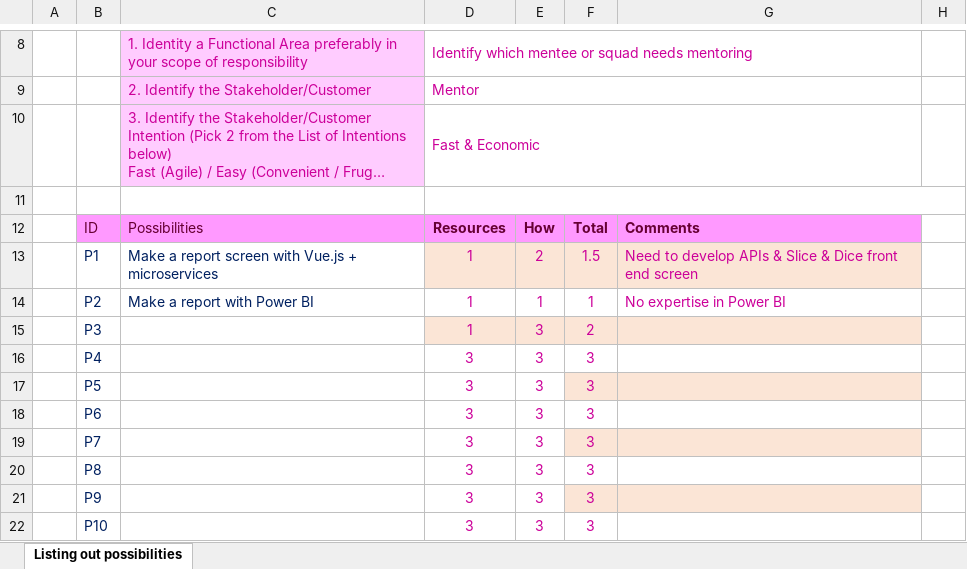
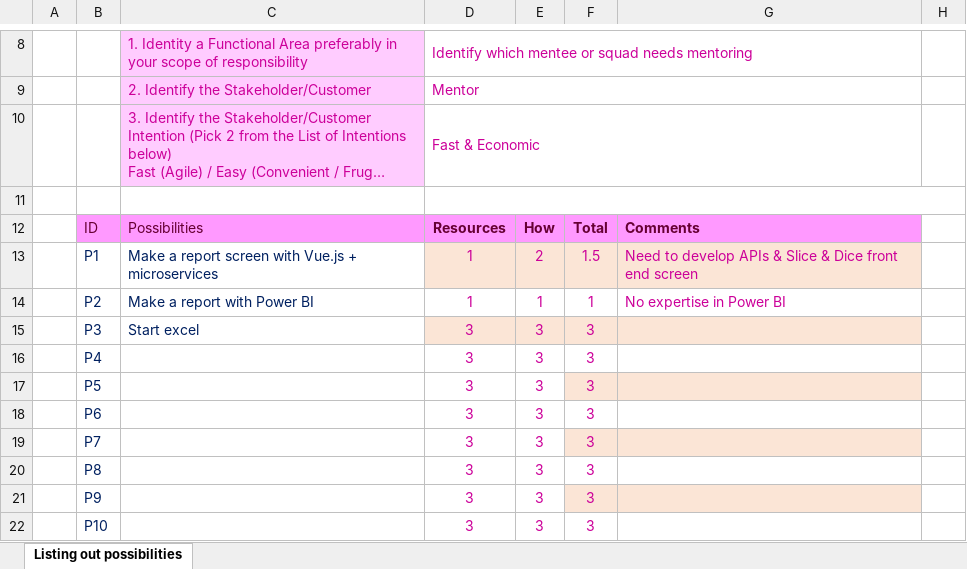
Before and after one commit to tinymagiq/hipoha-framework, an Excel workbook: Downloads/Possibility Filter V6.xlsx, sheet Listing out possibilities, drawn as a sheet; only a part is shown, gaps mark what is left out; long unchanged cells end in …; values as stored, in another font and other column widths than the file's, no borders; conditional formats and table styles not drawn; the diff names each change by its address in the sheet, - before the commit and + after, or states it on an @@ line.

Commit message:
Update Possibility Filter V6.xlsx

```diff
--- a/Downloads/Possibility Filter V6.xlsx (sheet Listing out possibilities)
+++ b/Downloads/Possibility Filter V6.xlsx (sheet Listing out possibilities)
-C15: (empty)
+C15: Start excel
-D15: 1
+D15: 3
-F15: 2
+F15: 3
```
